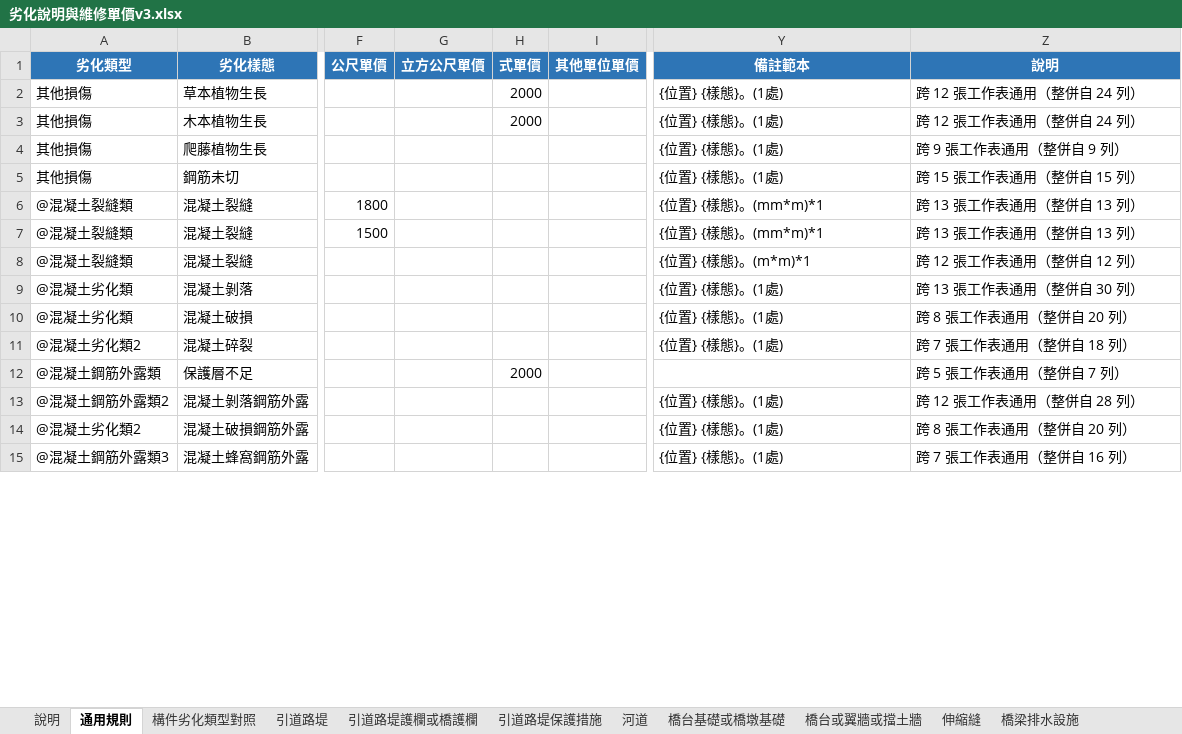
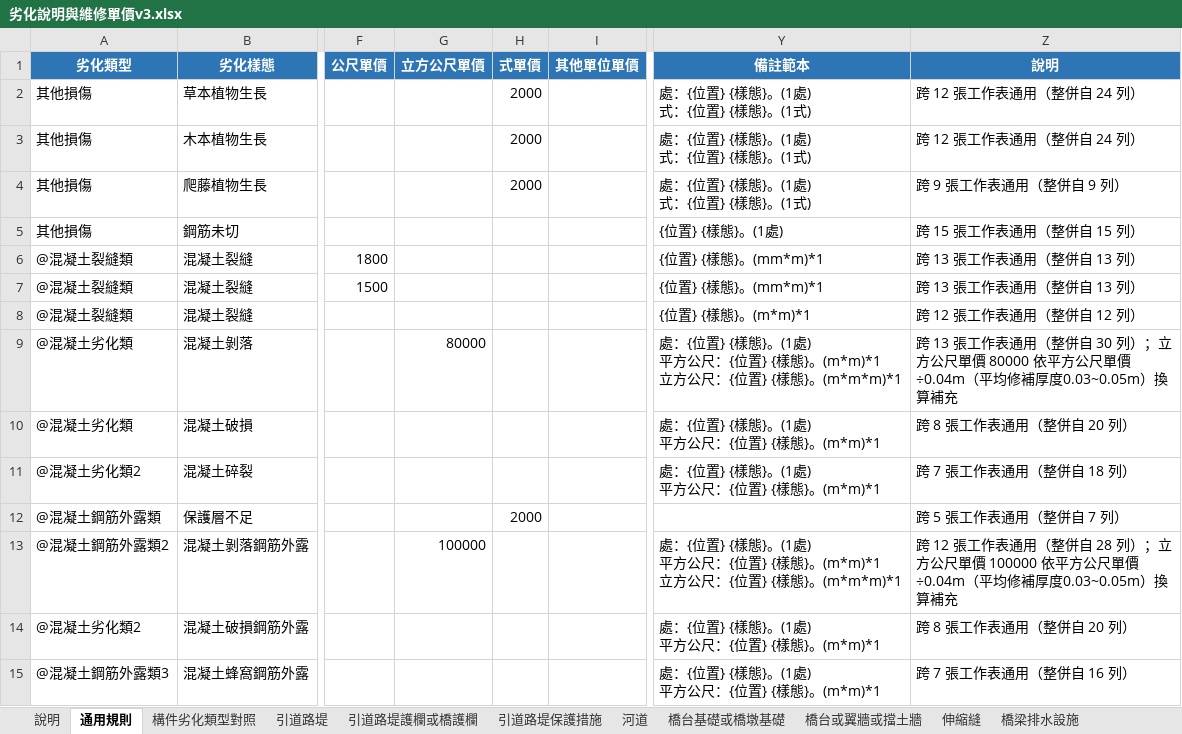
Before and after one commit to morisa3/bms2-autofill-Claude, an Excel workbook: data/劣化說明與維修單價v3.xlsx, sheet 通用規則, drawn as a sheet; only a part is shown, gaps mark what is left out; values as stored, in another font and other column widths than the file's, no borders; ↵ is a line break in a cell; the diff covers the shown part only; the diff names each change by its address in the sheet, - before the commit and + after, or states it on an @@ line.

```diff
--- a/data/劣化說明與維修單價v3.xlsx (sheet 通用規則)
+++ b/data/劣化說明與維修單價v3.xlsx (sheet 通用規則)
-Y2:Y4 (備註範本): {位置} {樣態}。(1處)
+Y2:Y4 (備註範本): 處：{位置} {樣態}。(1處) ↵ 式：{位置} {樣態}。(1式)
-H4 (式單價): (empty)
+H4 (式單價): 2000
-G9 (立方公尺單價): (empty)
+G9 (立方公尺單價): 80000
-Y9 (備註範本): {位置} {樣態}。(1處)
+Y9 (備註範本): 處：{位置} {樣態}。(1處) ↵ 平方公尺：{位置} {樣態}。(m*m)*1 ↵ 立方公尺：{位置} {樣態}。(m*m*m)*1
-Z9 (說明): …30 列）
+Z9 (說明): …30 列）；立方公尺單價 80000 依平方公尺單價÷0.04m（平均修補厚度0.03~0.05m）換算補充
-Y10:Y11 (備註範本): {位置} {樣態}。(1處)
+Y10:Y11 (備註範本): 處：{位置} {樣態}。(1處) ↵ 平方公尺：{位置} {樣態}。(m*m)*1
-G13 (立方公尺單價): (empty)
+G13 (立方公尺單價): 100000
-Y13 (備註範本): {位置} {樣態}。(1處)
+Y13 (備註範本): 處：{位置} {樣態}。(1處) ↵ 平方公尺：{位置} {樣態}。(m*m)*1 ↵ 立方公尺：{位置} {樣態}。(m*m*m)*1
-Z13 (說明): …28 列）
+Z13 (說明): …28 列）；立方公尺單價 100000 依平方公尺單價÷0.04m（平均修補厚度0.03~0.05m）換算補充
-Y14:Y15 (備註範本): {位置} {樣態}。(1處)
+Y14:Y15 (備註範本): 處：{位置} {樣態}。(1處) ↵ 平方公尺：{位置} {樣態}。(m*m)*1
```
Also changed, not shown: 1 added row and 19 edited cells elsewhere in this sheet, sheet 伸縮縫, sheet 引道路堤, sheet 引道路堤護欄或橋護欄, sheet 河道, sheet 修訂紀錄, sheet 支承或支承墊或阻尼裝置, 8 more sheets, 20 other files.
